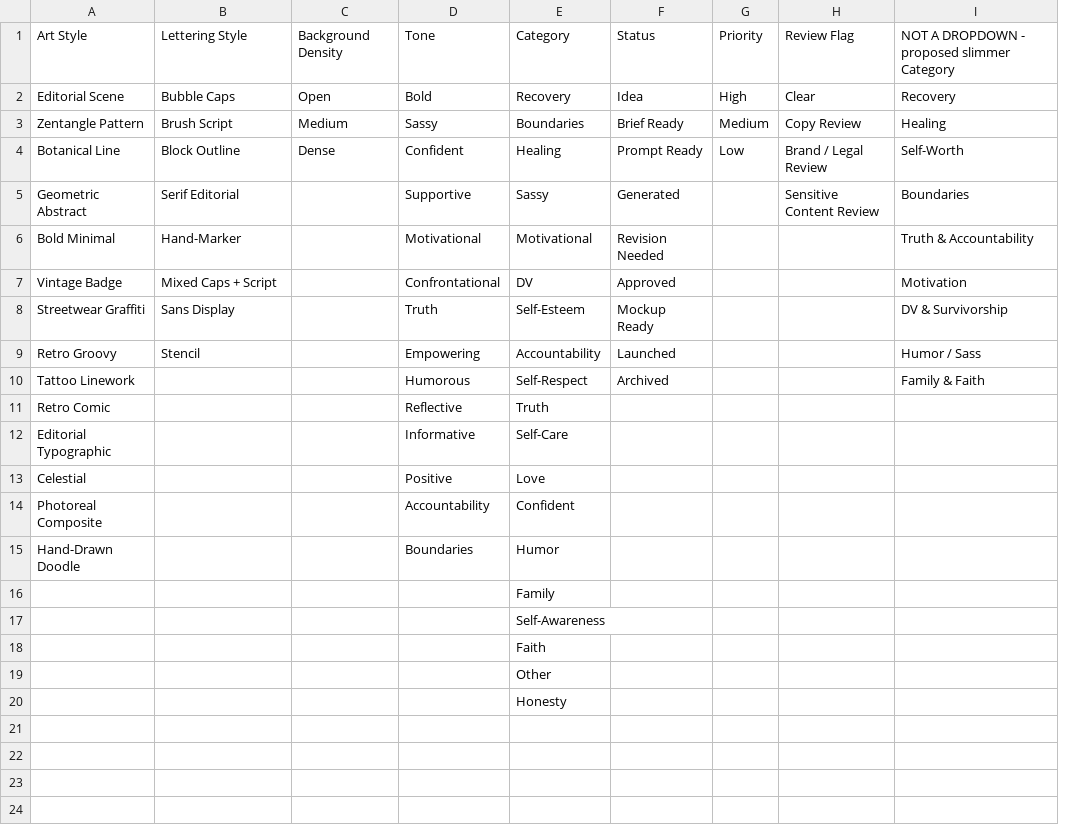
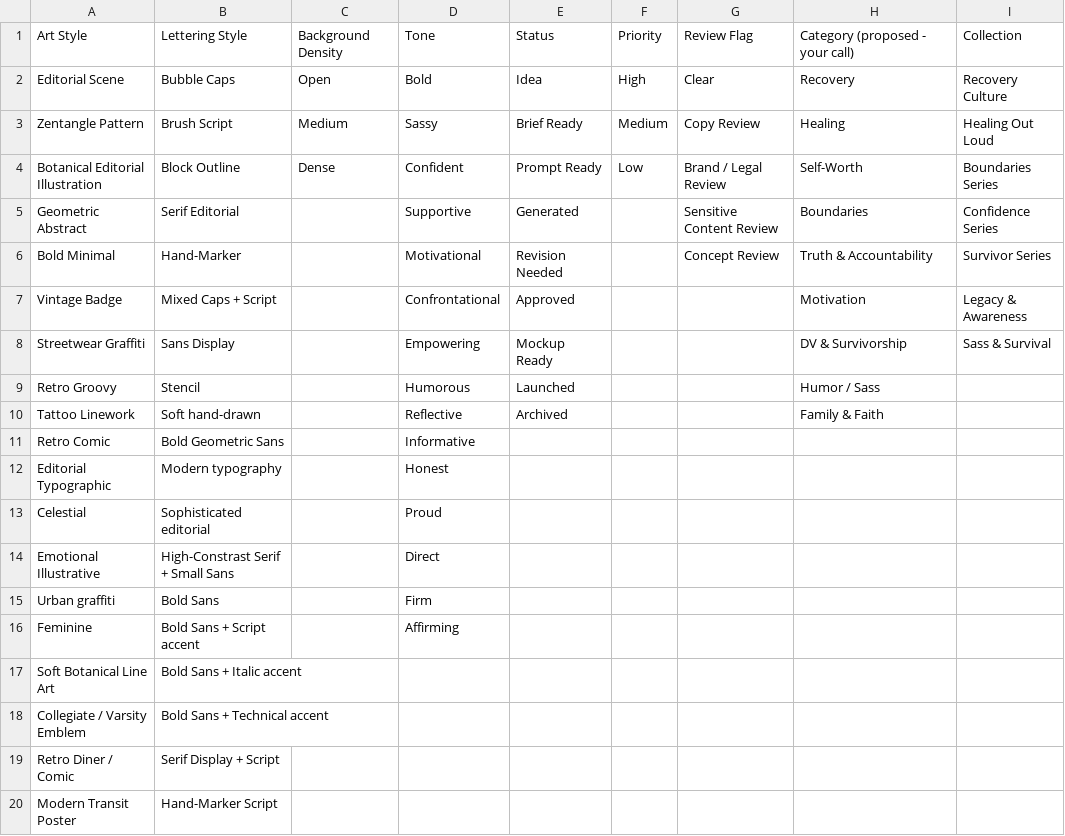
Before and after one commit to sunnyhughes/esoh-studio, a CSV file: docs/references/vv-styles-lists.csv, drawn as a sheet; only a part is shown; removed rows and columns are numbered as before the commit, all else as after; the diff covers the shown part only; the diff names each change by its address in the sheet, - before the commit and + after, or states it on an @@ line.

```diff
--- a/docs/references/vv-styles-lists.csv
+++ b/docs/references/vv-styles-lists.csv
-column E, rows 1-13: Category | Recovery | Boundaries | Healing | Sassy | Motivational | DV | Self-Esteem | Accountability | Self-Respect | Truth | Self-Care | Love; rows 16-20: Family | Self-Awareness | Faith | Other | Honesty
+column I, rows 1-8: Collection | Recovery Culture | Healing Out Loud | Boundaries Series | Confidence Series | Survivor Series | Legacy & Awareness | Sass & Survival
-H1: NOT A DROPDOWN - proposed slimmer Category
+H1: Category (proposed - your call)
-A4: Botanical Line
+A4: Botanical Editorial Illustration
-G6: (empty)
+G6: Concept Review
-D8: Truth
+D8: Empowering
-D9: Empowering
+D9: Humorous
-B10: (empty)
+B10: Soft hand-drawn
-D10: Humorous
+D10: Reflective
-B11: (empty)
+B11: Bold Geometric Sans
-D11: Reflective
+D11: Informative
-B12: (empty)
+B12: Modern typography
-D12: Informative
+D12: Honest
-B13: (empty)
+B13: Sophisticated editorial
-D13: Positive
+D13: Proud
-row 14: Photoreal Composite |  |  | Accountability | Confident
-row 15: Hand-Drawn Doodle |  |  | Boundaries | Humor
-A14: (empty)
+A14: Emotional Illustrative
-B14: (empty)
+B14: High-Constrast Serif + Small Sans
-D14: (empty)
+D14: Direct
-A15: (empty)
+A15: Urban graffiti
-B15: (empty)
+B15: Bold Sans
-D15: (empty)
+D15: Firm
-A16: (empty)
+A16: Feminine
-B16: (empty)
+B16: Bold Sans + Script accent
-D16: (empty)
+D16: Affirming
-A17: (empty)
+A17: Soft Botanical Line Art
-B17: (empty)
+B17: Bold Sans + Italic accent
-A18: (empty)
+A18: Collegiate / Varsity Emblem
-B18: (empty)
+B18: Bold Sans + Technical accent
+row 19: Retro Diner / Comic | Serif Display + Script
+row 20: Modern Transit Poster | Hand-Marker Script
```
Also changed, not shown: 6 added rows elsewhere in this file, 8 other files.
